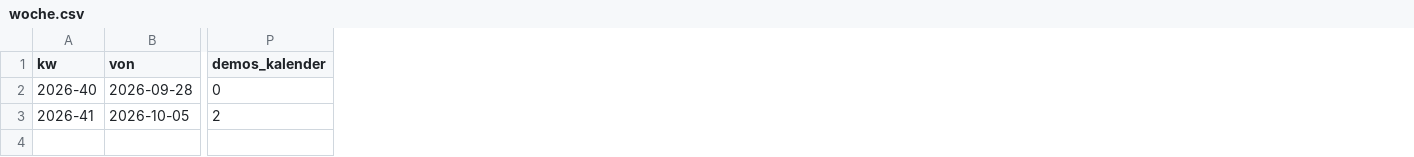
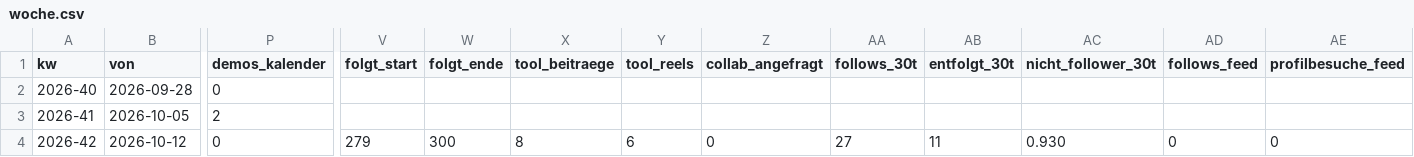
Before and after one commit to MBS-maehrsteuern/Instagram-maehrsteuern, a CSV file: automatik/statistik/woche.csv, drawn as a sheet; only a part is shown, gaps mark what is left out; rows hold the shown columns only; the diff names each change by its address in the sheet, - before the commit and + after, or states it on an @@ line.

Commit message:
Wochenbericht KW 2026-42

```diff
--- a/automatik/statistik/woche.csv
+++ b/automatik/statistik/woche.csv
+column V (folgt_start), empty
+column W (folgt_ende), empty
+column X (tool_beitraege), empty
+column Y (tool_reels), empty
+column Z (collab_angefragt), empty
+column AA (follows_30t), empty
+column AB (entfolgt_30t), empty
+column AC (nicht_follower_30t), empty
+column AD (follows_feed), empty
+column AE (profilbesuche_feed), empty
+row 4: 2026-42 | 2026-10-12 | 0 | 279 | 300 | 8 | 6 | 0 | 27 | 11 | 0.930 | 0 | 0
```
